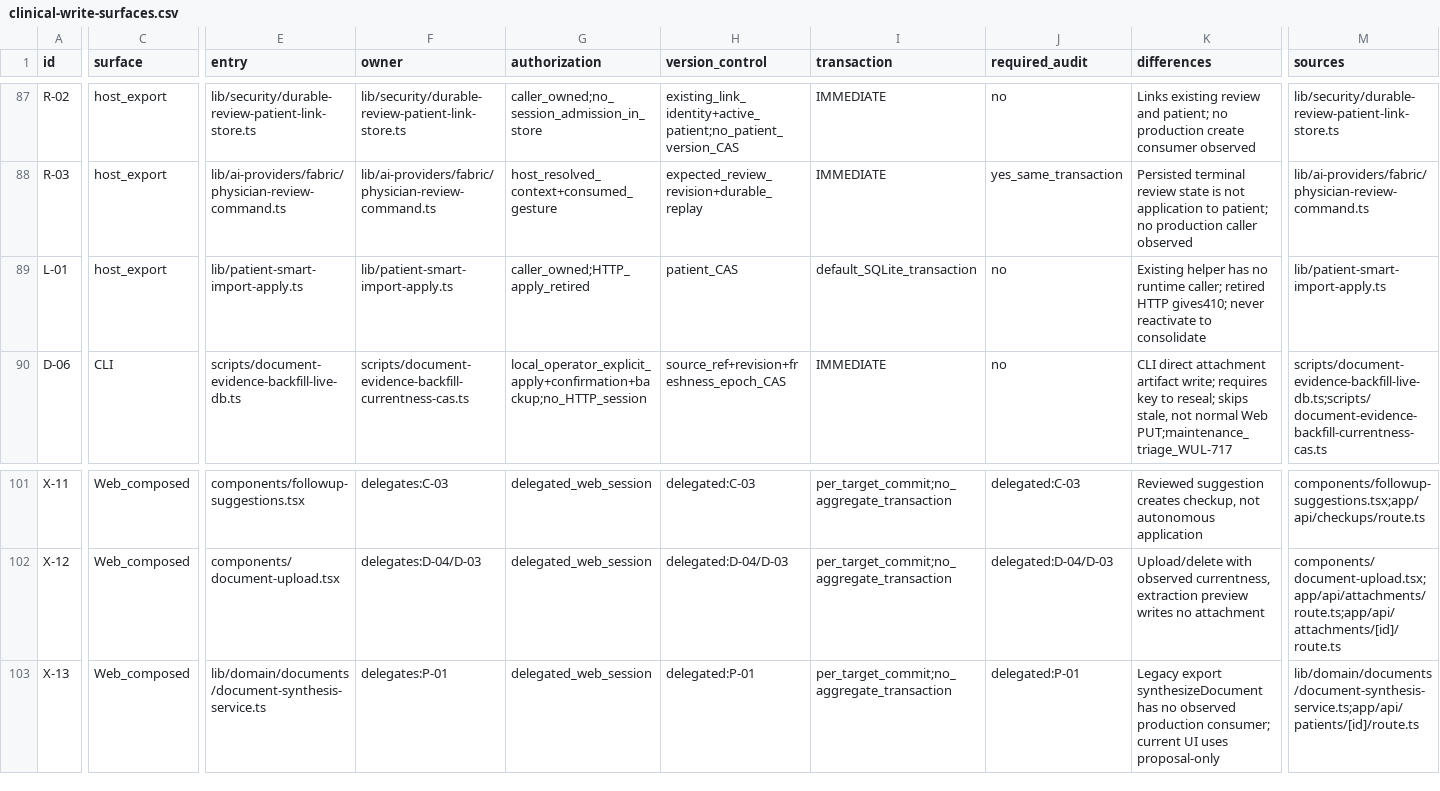
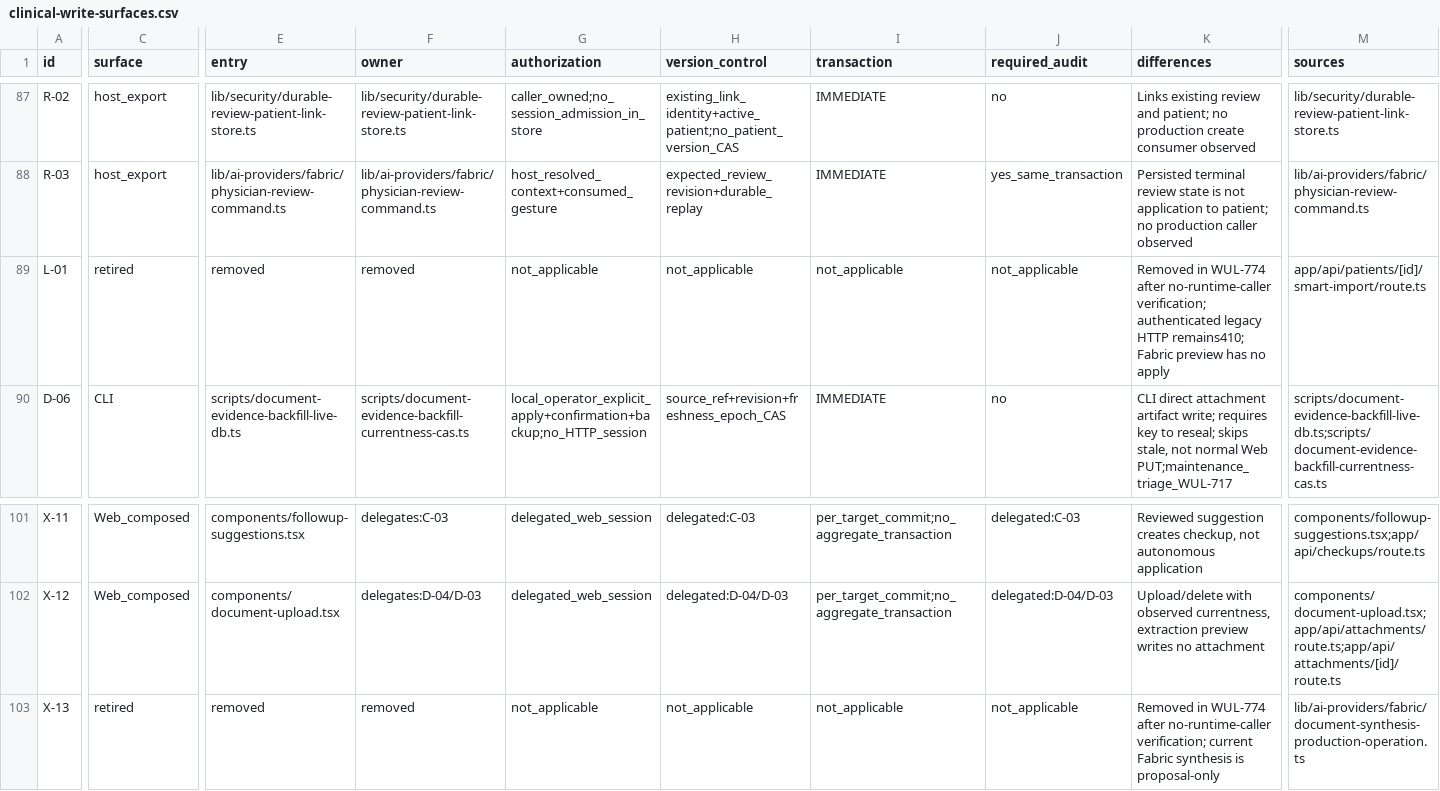
Before and after one commit to Wulfgardr/mediflow, a CSV file: docs/clinical-write-surfaces.csv, drawn as a sheet; only a part is shown, gaps mark what is left out; the diff covers the shown part only; the diff names each change by its address in the sheet, - before the commit and + after, or states it on an @@ line.

Commit message:
refactor: retire unused legacy document backends (WUL-774)

```diff
--- a/docs/clinical-write-surfaces.csv
+++ b/docs/clinical-write-surfaces.csv
-C89 (surface): host_export
+C89 (surface): retired
-E89 (entry): lib/patient-smart-import-apply.ts
+E89 (entry): removed
-F89 (owner): lib/patient-smart-import-apply.ts
+F89 (owner): removed
-G89 (authorization): caller_owned;HTTP_apply_retired
+G89 (authorization): not_applicable
-H89 (version_control): patient_CAS
+H89 (version_control): not_applicable
-I89 (transaction): default_SQLite_transaction
+I89 (transaction): not_applicable
-J89 (required_audit): no
+J89 (required_audit): not_applicable
-K89 (differences): Existing helper has no runtime caller; retired HTTP gives410; never reactivate to consolidate
+K89 (differences): Removed in WUL-774 after no-runtime-caller verification; authenticated legacy HTTP remains410; Fabric preview has no apply
-M89 (sources): lib/patient-smart-import-apply.ts
+M89 (sources): app/api/patients/[id]/smart-import/route.ts
-C103 (surface): Web_composed
+C103 (surface): retired
-E103 (entry): lib/domain/documents/document-synthesis-service.ts
+E103 (entry): removed
-F103 (owner): delegates:P-01
+F103 (owner): removed
-G103 (authorization): delegated_web_session
+G103 (authorization): not_applicable
-H103 (version_control): delegated:P-01
+H103 (version_control): not_applicable
-I103 (transaction): per_target_commit;no_aggregate_transaction
+I103 (transaction): not_applicable
-J103 (required_audit): delegated:P-01
+J103 (required_audit): not_applicable
-K103 (differences): Legacy export synthesizeDocument has no observed production consumer; current UI uses proposal-only
+K103 (differences): Removed in WUL-774 after no-runtime-caller verification; current Fabric synthesis is proposal-only
-M103 (sources): lib/domain/documents/document-synthesis-service.ts;app/api/patients/[id]/route.ts
+M103 (sources): lib/ai-providers/fabric/document-synthesis-production-operation.ts
```
Also changed, not shown: 4 edited cells elsewhere in this file, 25 other files.
